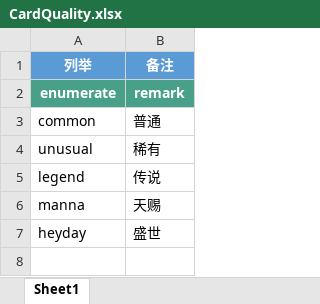
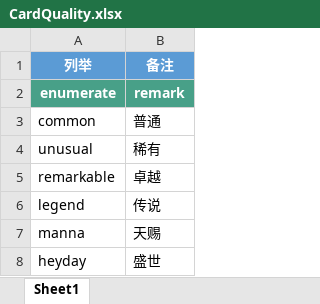
Before and after one commit to persiewoo/mnData, an Excel workbook: enumerate/CardQuality.xlsx, sheet Sheet1, drawn as a sheet; values as stored, in another font and other column widths than the file's, no borders; the diff names each change by its address in the sheet, - before the commit and + after, or states it on an @@ line.

```diff
--- a/enumerate/CardQuality.xlsx (sheet Sheet1)
+++ b/enumerate/CardQuality.xlsx (sheet Sheet1)
+row 5: remarkable | 卓越
```
Also changed, not shown: common/Card.xlsx, 2 other files.
